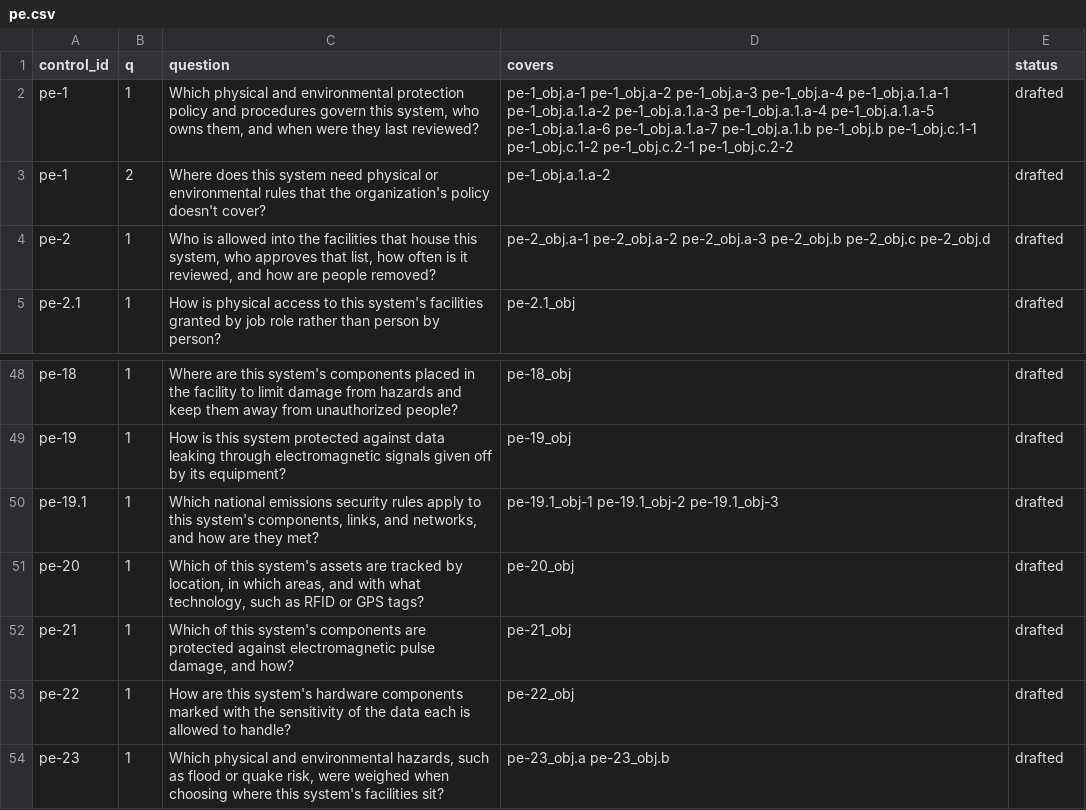
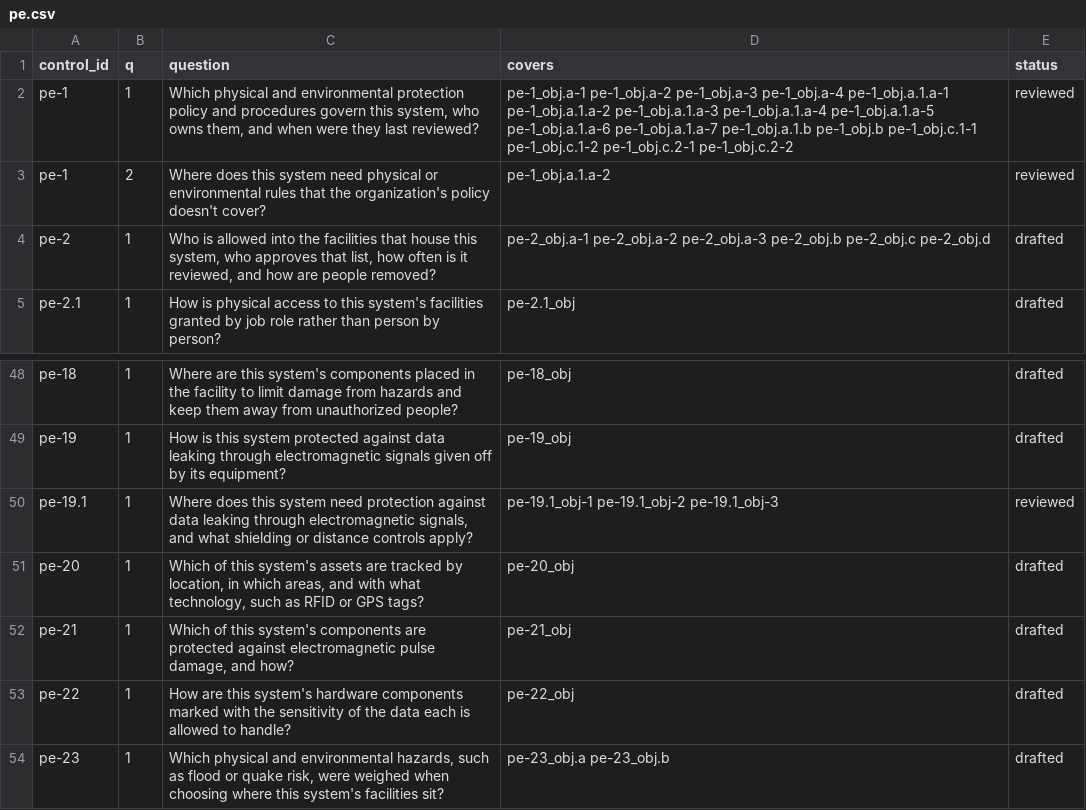
Before and after one commit to AutomatedPOS/charter, a CSV file: data/questions/pe.csv, drawn as a sheet; only a part is shown, gaps mark what is left out.

```diff
--- a/data/questions/pe.csv
+++ b/data/questions/pe.csv
@@ -1,4 +1,4 @@
 "control_id","q","question","covers","status"
-"pe-1","1","Which physical and environmental protection policy and procedures govern this system, who owns them, and when were they last reviewed?","pe-1_obj.a-1 pe-1_obj.a-2 pe-1_obj.a-3 pe-1_obj.a-4 pe-1_obj.a.1.a-1 pe-1_obj.a.1.a-2 pe-1_obj.a.1.a-3 pe-1_obj.a.1.a-4 pe-1_obj.a.1.a-5 pe-1_obj.a.1.a-6 pe-1_obj.a.1.a-7 pe-1_obj.a.1.b pe-1_obj.b pe-1_obj.c.1-1 pe-1_obj.c.1-2 pe-1_obj.c.2-1 pe-1_obj.c.2-2","drafted"
-"pe-1","2","Where does this system need physical or environmental rules that the organization's policy doesn't cover?","pe-1_obj.a.1.a-2","drafted"
+"pe-1","1","Which physical and environmental protection policy and procedures govern this system, who owns them, and when were they last reviewed?","pe-1_obj.a-1 pe-1_obj.a-2 pe-1_obj.a-3 pe-1_obj.a-4 pe-1_obj.a.1.a-1 pe-1_obj.a.1.a-2 pe-1_obj.a.1.a-3 pe-1_obj.a.1.a-4 pe-1_obj.a.1.a-5 pe-1_obj.a.1.a-6 pe-1_obj.a.1.a-7 pe-1_obj.a.1.b pe-1_obj.b pe-1_obj.c.1-1 pe-1_obj.c.1-2 pe-1_obj.c.2-1 pe-1_obj.c.2-2","reviewed"
+"pe-1","2","Where does this system need physical or environmental rules that the organization's policy doesn't cover?","pe-1_obj.a.1.a-2","reviewed"
 "pe-2","1","Who is allowed into the facilities that house this system, who approves that list, how often is it reviewed, and how are people removed?","pe-2_obj.a-1 pe-2_obj.a-2 pe-2_obj.a-3 pe-2_obj.b pe-2_obj.c pe-2_obj.d","drafted"
@@ -49,3 +49,3 @@
 "pe-19","1","How is this system protected against data leaking through electromagnetic signals given off by its equipment?","pe-19_obj","drafted"
-"pe-19.1","1","Which national emissions security rules apply to this system's components, links, and networks, and how are they met?","pe-19.1_obj-1 pe-19.1_obj-2 pe-19.1_obj-3","drafted"
+"pe-19.1","1","Where does this system need protection against data leaking through electromagnetic signals, and what shielding or distance controls apply?","pe-19.1_obj-1 pe-19.1_obj-2 pe-19.1_obj-3","reviewed"
 "pe-20","1","Which of this system's assets are tracked by location, in which areas, and with what technology, such as RFID or GPS tags?","pe-20_obj","drafted"
```
Also changed, not shown: data/questions/ac.csv, data/questions/ia.csv, 17 other files.
